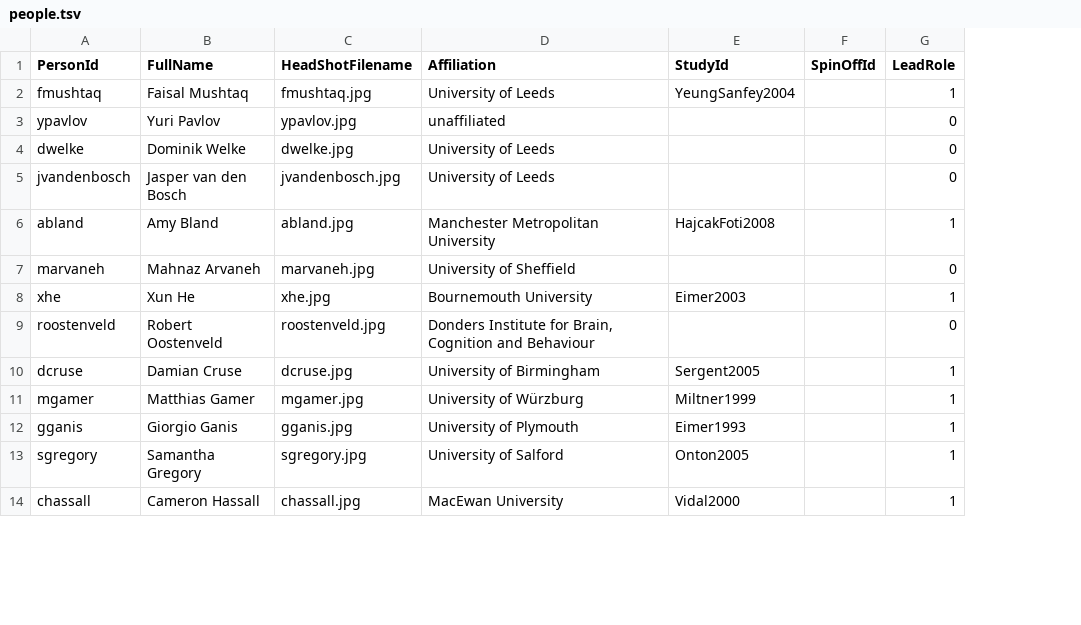
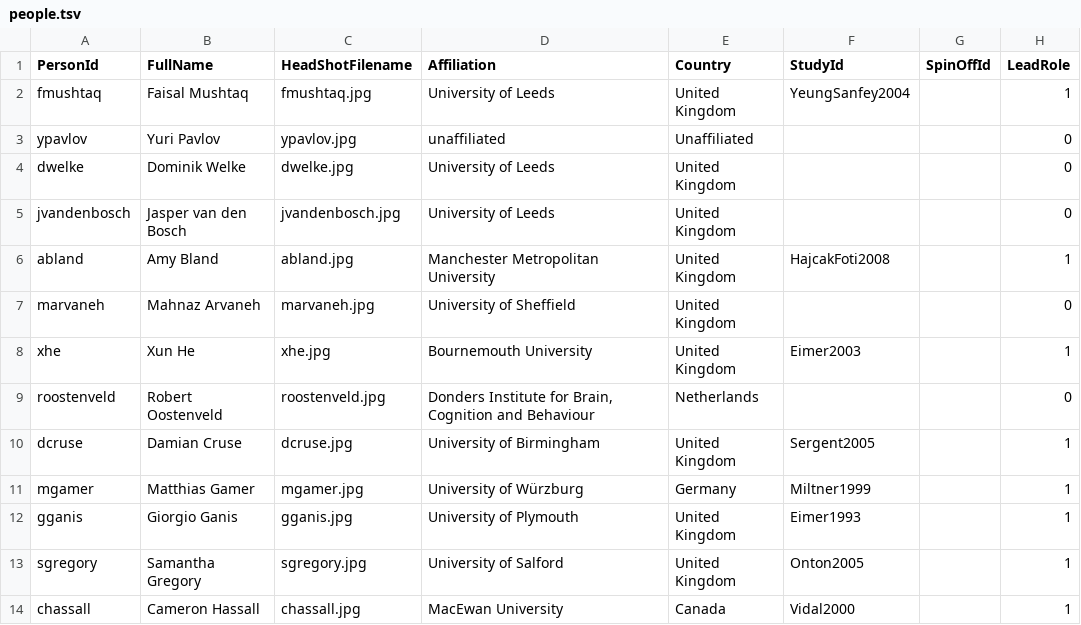
Before and after one commit to eegmanylabs/eegmanylabs-org, a TSV file: data/people.tsv, drawn as a sheet; only a part is shown; the diff names each change by its address in the sheet, - before the commit and + after, or states it on an @@ line.

```diff
--- a/data/people.tsv
+++ b/data/people.tsv
+column E (Country), rows 2-14: United Kingdom | Unaffiliated | United Kingdom | United Kingdom | United Kingdom | United Kingdom | United Kingdom | Netherlands | United Kingdom | Germany | United Kingdom | United Kingdom | Canada
```
Also changed, not shown: 33 other files.
